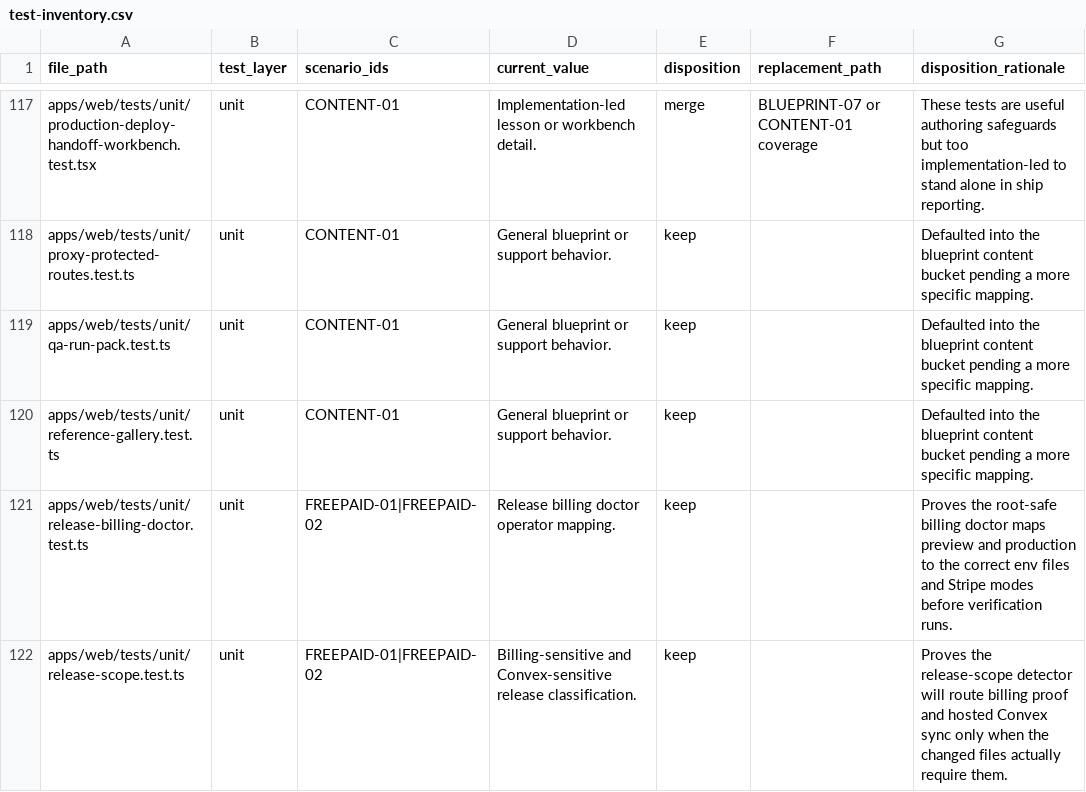
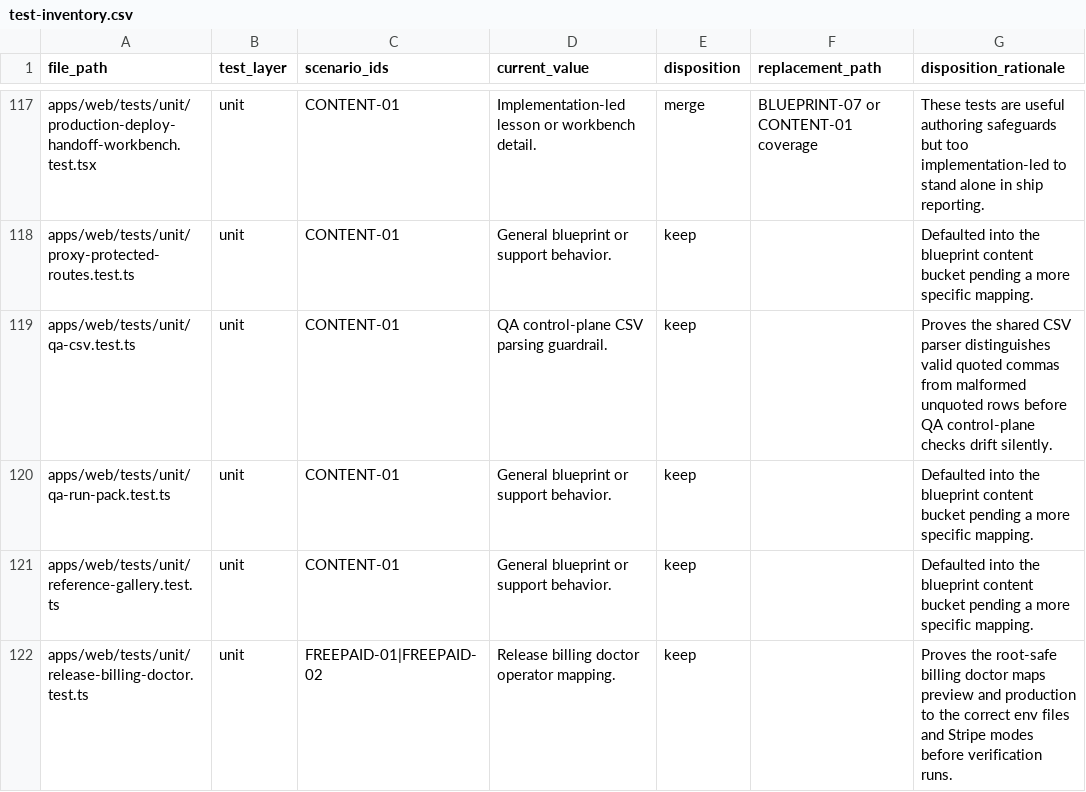
Before and after one commit to Man-Meets-AI/ship-by-sunday, a CSV file: qa/test-inventory.csv, drawn as a sheet; only a part is shown, gaps mark what is left out; the shorter side is filled out with more unchanged rows; the diff names each change by its address in the sheet, - before the commit and + after, or states it on an @@ line.

```diff
--- a/qa/test-inventory.csv
+++ b/qa/test-inventory.csv
+row 119: apps/web/tests/unit/qa-csv.test.ts | unit | CONTENT-01 | QA control-plane CSV parsing guardrail. | keep |  | Proves the shared CSV parser distinguishes valid quoted commas from malformed unquoted rows before QA control-plane checks drift silently.
```
Also changed, not shown: qa/coverage.csv, 8 other files.
